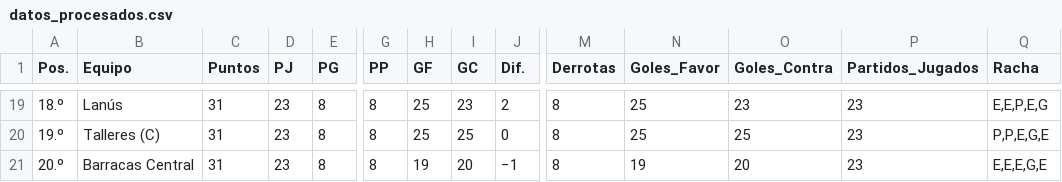
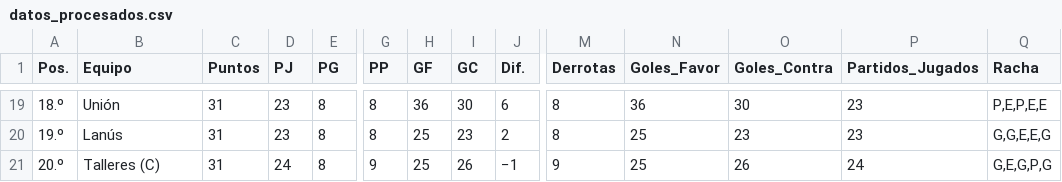
Before and after one commit to Juani10000/win-predictor, a CSV file: datos_procesados.csv, drawn as a sheet; only a part is shown, gaps mark what is left out; the diff covers the shown part only; the diff names each change by its address in the sheet, - before the commit and + after, or states it on an @@ line.

```diff
--- a/datos_procesados.csv
+++ b/datos_procesados.csv
-B19 (Equipo): Lanús
+B19 (Equipo): Unión
-H19 (GF): 25
+H19 (GF): 36
-I19 (GC): 23
+I19 (GC): 30
-J19 (Dif.): 2
+J19 (Dif.): 6
-N19 (Goles_Favor): 25
+N19 (Goles_Favor): 36
-O19 (Goles_Contra): 23
+O19 (Goles_Contra): 30
-Q19 (Racha): E,E,P,E,G
+Q19 (Racha): P,E,P,E,E
-B20 (Equipo): Talleres (C)
+B20 (Equipo): Lanús
-I20 (GC): 25
+I20 (GC): 23
-J20 (Dif.): 0
+J20 (Dif.): 2
-O20 (Goles_Contra): 25
+O20 (Goles_Contra): 23
-Q20 (Racha): P,P,E,G,E
+Q20 (Racha): G,G,E,E,G
-B21 (Equipo): Barracas Central
+B21 (Equipo): Talleres (C)
-D21 (PJ): 23
+D21 (PJ): 24
-G21 (PP): 8
+G21 (PP): 9
-H21 (GF): 19
+H21 (GF): 25
-I21 (GC): 20
+I21 (GC): 26
-M21 (Derrotas): 8
+M21 (Derrotas): 9
-N21 (Goles_Favor): 19
+N21 (Goles_Favor): 25
-O21 (Goles_Contra): 20
+O21 (Goles_Contra): 26
-P21 (Partidos_Jugados): 23
+P21 (Partidos_Jugados): 24
-Q21 (Racha): E,E,E,G,E
+Q21 (Racha): G,E,G,P,G
```
Also changed, not shown: 77 edited cells elsewhere in this file.
